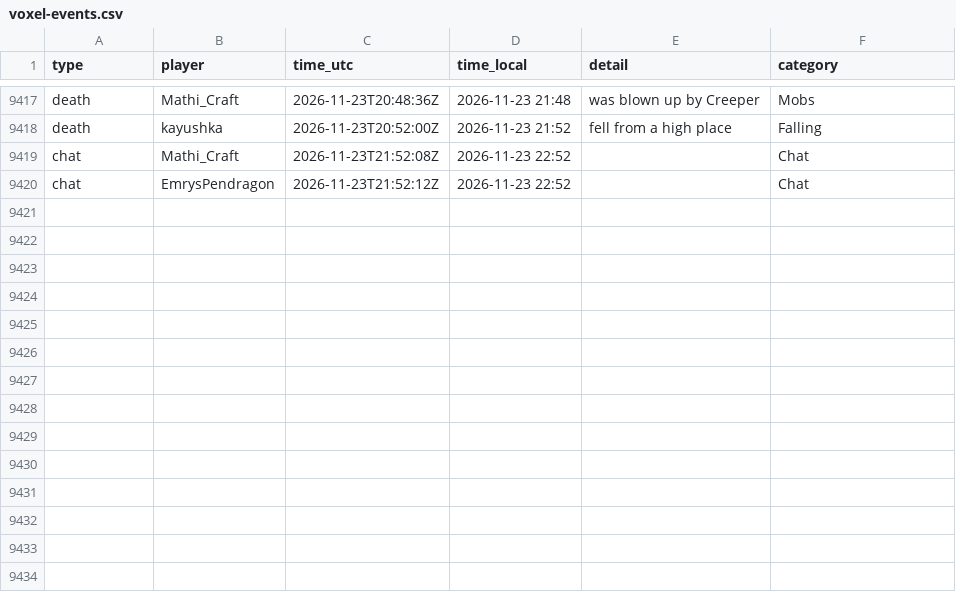
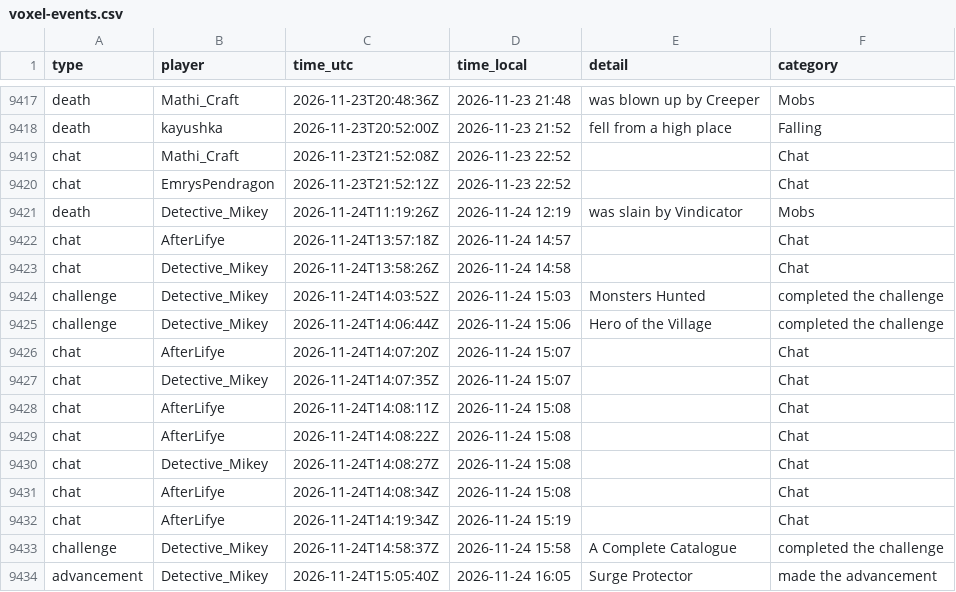
Before and after one commit to mathijsboogaert/Voxel, a CSV file: docs/data/voxel-events.csv, drawn as a sheet; only a part is shown, gaps mark what is left out; the diff names each change by its address in the sheet, - before the commit and + after, or states it on an @@ line.

```diff
--- a/docs/data/voxel-events.csv
+++ b/docs/data/voxel-events.csv
+row 9421: death | Detective_Mikey | 2026-11-24T11:19:26Z | 2026-11-24 12:19 | was slain by Vindicator | Mobs
+row 9422: chat | AfterLifye | 2026-11-24T13:57:18Z | 2026-11-24 14:57 |  | Chat
+row 9423: chat | Detective_Mikey | 2026-11-24T13:58:26Z | 2026-11-24 14:58 |  | Chat
+row 9424: challenge | Detective_Mikey | 2026-11-24T14:03:52Z | 2026-11-24 15:03 | Monsters Hunted | completed the challenge
+row 9425: challenge | Detective_Mikey | 2026-11-24T14:06:44Z | 2026-11-24 15:06 | Hero of the Village | completed the challenge
+row 9426: chat | AfterLifye | 2026-11-24T14:07:20Z | 2026-11-24 15:07 |  | Chat
+row 9427: chat | Detective_Mikey | 2026-11-24T14:07:35Z | 2026-11-24 15:07 |  | Chat
+row 9428: chat | AfterLifye | 2026-11-24T14:08:11Z | 2026-11-24 15:08 |  | Chat
+row 9429: chat | AfterLifye | 2026-11-24T14:08:22Z | 2026-11-24 15:08 |  | Chat
+row 9430: chat | Detective_Mikey | 2026-11-24T14:08:27Z | 2026-11-24 15:08 |  | Chat
+row 9431: chat | AfterLifye | 2026-11-24T14:08:34Z | 2026-11-24 15:08 |  | Chat
+row 9432: chat | AfterLifye | 2026-11-24T14:19:34Z | 2026-11-24 15:19 |  | Chat
+row 9433: challenge | Detective_Mikey | 2026-11-24T14:58:37Z | 2026-11-24 15:58 | A Complete Catalogue | completed the challenge
+row 9434: advancement | Detective_Mikey | 2026-11-24T15:05:40Z | 2026-11-24 16:05 | Surge Protector | made the advancement
```
Also changed, not shown: docs/data/afk-history.csv, docs/data/voxel-hourly.csv, 4 other files.
